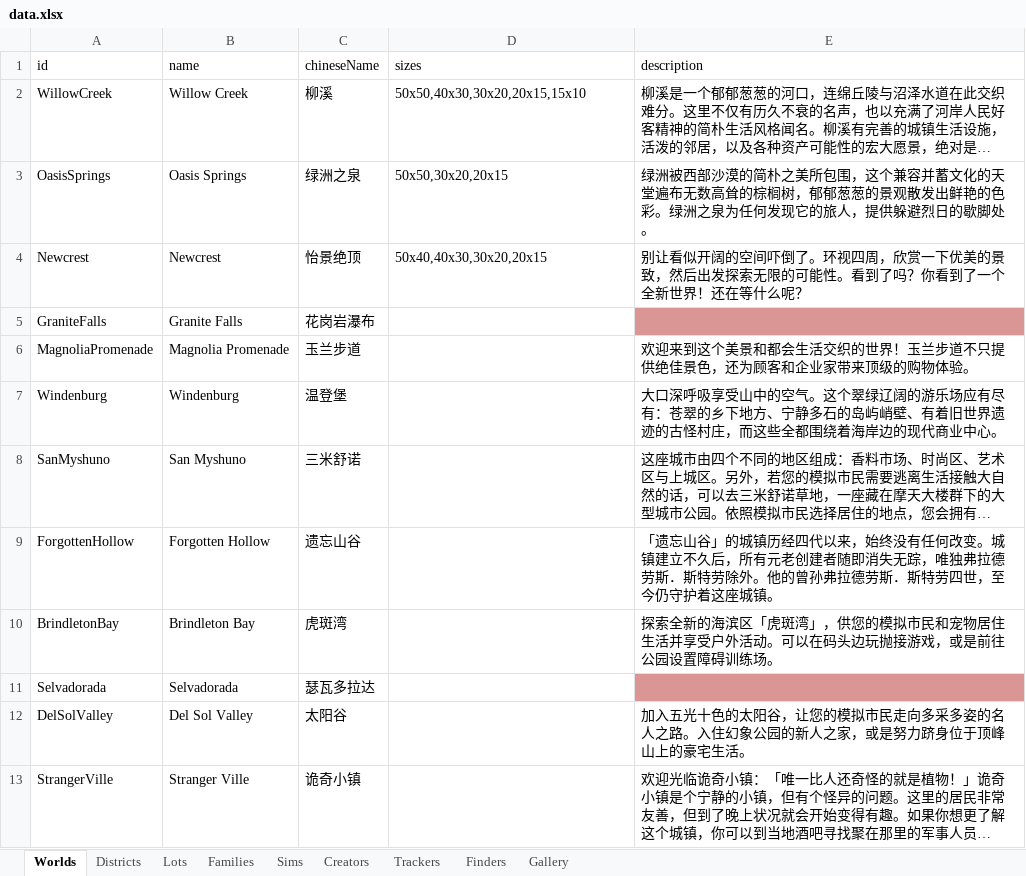
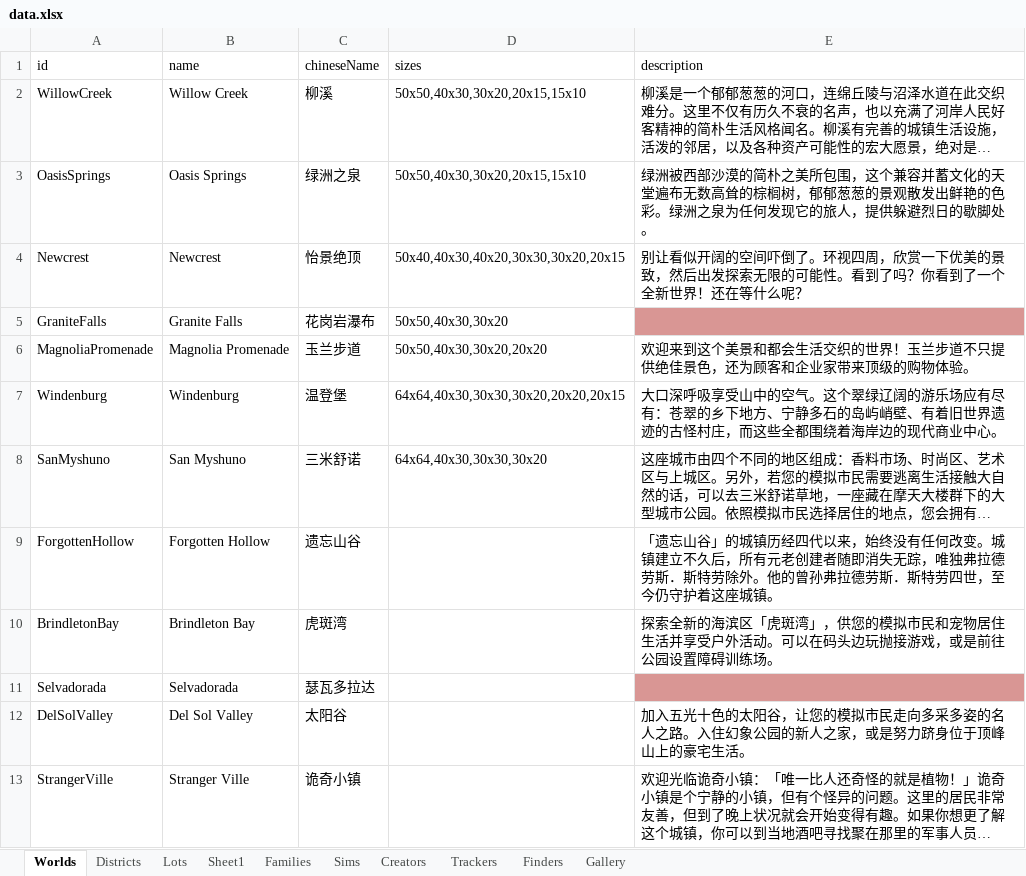
Before and after one commit to fangxrr/sims, an Excel workbook: public/data.xlsx, sheet Worlds, drawn as a sheet; only a part is shown; long unchanged cells end in …; values as stored, in another font and other column widths than the file's, no borders; the diff names each change by its address in the sheet, - before the commit and + after, or states it on an @@ line.

```diff
--- a/public/data.xlsx (sheet Worlds)
+++ b/public/data.xlsx (sheet Worlds)
+sheet tab: Sheet1
-D3 (sizes): 50x50,30x20,20x15
+D3 (sizes): 50x50,40x30,30x20,20x15,15x10
-D4 (sizes): 50x40,40x30,30x20,20x15
+D4 (sizes): 50x40,40x30,40x20,30x30,30x20,20x15
-D5 (sizes): (empty)
+D5 (sizes): 50x50,40x30,30x20
-D6 (sizes): (empty)
+D6 (sizes): 50x50,40x30,30x20,20x20
-D7 (sizes): (empty)
+D7 (sizes): 64x64,40x30,30x30,30x20,20x20,20x15
-D8 (sizes): (empty)
+D8 (sizes): 64x64,40x30,30x30,30x20
```
Also changed, not shown: sheet Lots, sheet Families, sheet Districts, 15 other files.
